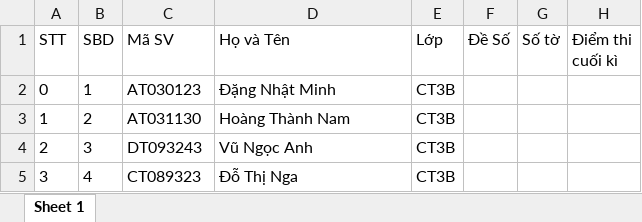
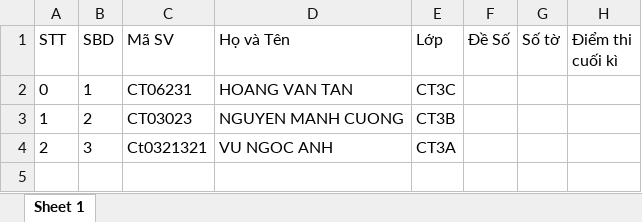
Before and after one commit to muadongyeuthuong3x/datn1, an Excel workbook: be/formatFile/end.xlsx, sheet Sheet 1, drawn as a sheet; values as stored, in another font and other column widths than the file's, no borders; the diff names each change by its address in the sheet, - before the commit and + after, or states it on an @@ line.

```diff
--- a/be/formatFile/end.xlsx (sheet Sheet 1)
+++ b/be/formatFile/end.xlsx (sheet Sheet 1)
-C2 (Mã SV): AT030123
+C2 (Mã SV): CT06231
-D2 (Họ và Tên): Đặng Nhật Minh
+D2 (Họ và Tên): HOANG VAN TAN
-E2 (Lớp): CT3B
+E2 (Lớp): CT3C
-C3 (Mã SV): AT031130
+C3 (Mã SV): CT03023
-D3 (Họ và Tên): Hoàng Thành Nam
+D3 (Họ và Tên): NGUYEN MANH CUONG
-C4 (Mã SV): DT093243
+C4 (Mã SV): Ct0321321
-D4 (Họ và Tên): Vũ Ngọc Anh
+D4 (Họ và Tên): VU NGOC ANH
-E4 (Lớp): CT3B
+E4 (Lớp): CT3A
-row 5: 3 | 4 | CT089323 | Đỗ Thị Nga | CT3B
```
Also changed, not shown: be/formatFile/between.xlsx, 15 other files.
